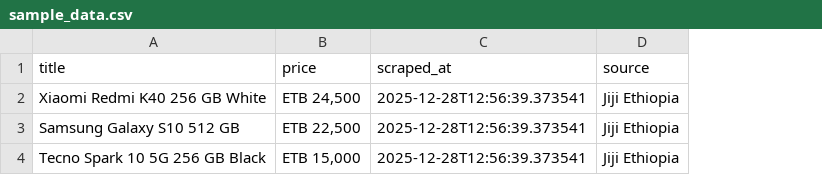
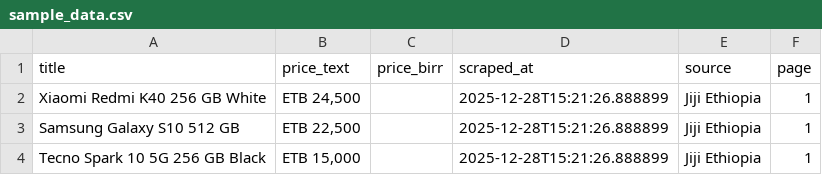
Before and after one commit to YafetGetu/Data_scraper-from-jiji-ethiopia, a CSV file: data/sample_data.csv, drawn as a sheet; addresses are those after the commit; the diff names each change by its address in the sheet, - before the commit and + after, or states it on an @@ line.

Commit message:
feature added adjest dely time and scrape multiple pages

```diff
--- a/data/sample_data.csv
+++ b/data/sample_data.csv
+column C (price_birr), empty
+column F (page), rows 2-4: all 1
-B1: price
+B1: price_text
-D2:D4 (scraped_at): 2025-12-28T12:56:39.373541
+D2:D4 (scraped_at): 2025-12-28T15:21:26.888899
```
Also changed, not shown: 6 other files.
